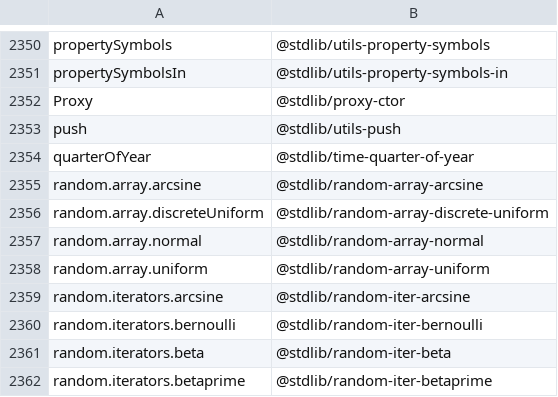
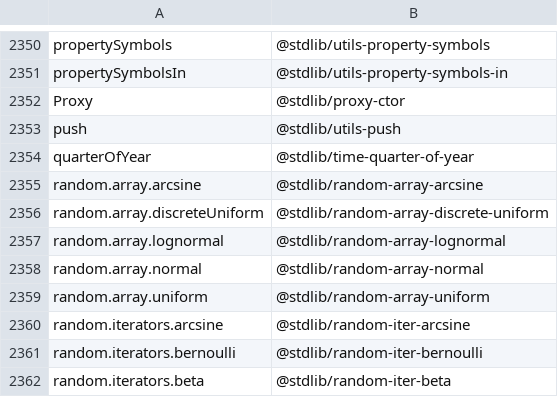
Before and after one commit to stdlib-js/namespace, a CSV file: alias2standalone/data/data.csv, drawn as a sheet; only a part is shown, gaps mark what is left out; the shorter side is filled out with more unchanged rows.

```diff
--- a/alias2standalone/data/data.csv
+++ b/alias2standalone/data/data.csv
@@ -2356,2 +2356,3 @@ random.array.arcsine,"@stdlib/random-array-arcsine"
 random.array.discreteUniform,"@stdlib/random-array-discrete-uniform"
+random.array.lognormal,"@stdlib/random-array-lognormal"
 random.array.normal,"@stdlib/random-array-normal"
```
Also changed, not shown: alias2pkg/data/data.csv, pkg2alias/data/data.csv, 14 other files.
